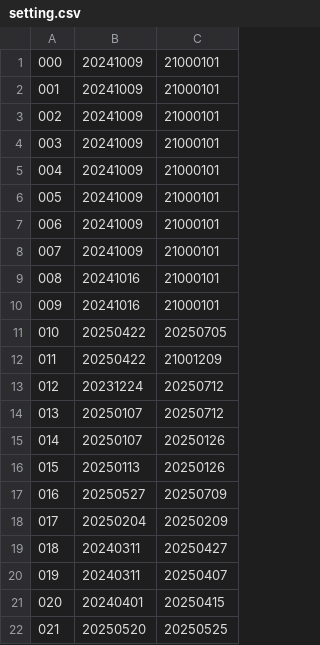
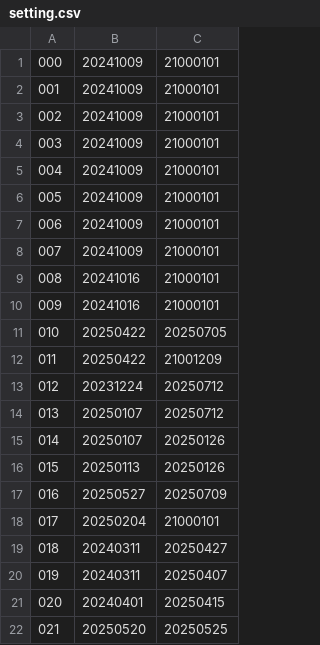
Before and after one commit to KemonoClub/KemoCafeDownload, a CSV file: setting.csv, drawn as a sheet.

```diff
--- a/setting.csv
+++ b/setting.csv
@@ -17,3 +17,3 @@
 016,20250527,20250709
-017,20250204,20250209
+017,20250204,21000101
 018,20240311,20250427
```
Also changed, not shown: 1 other file.
